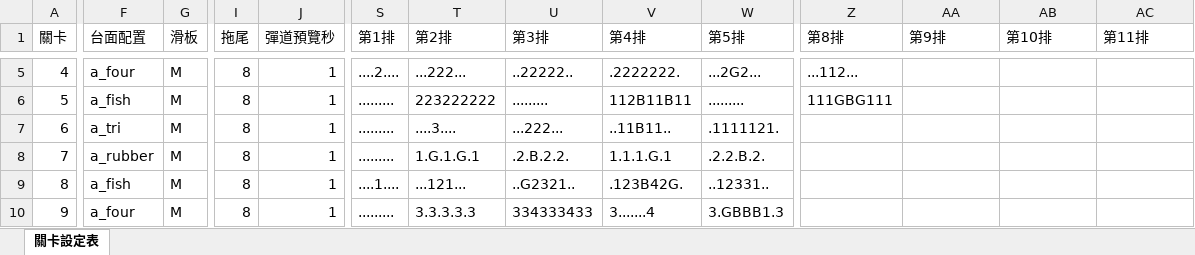
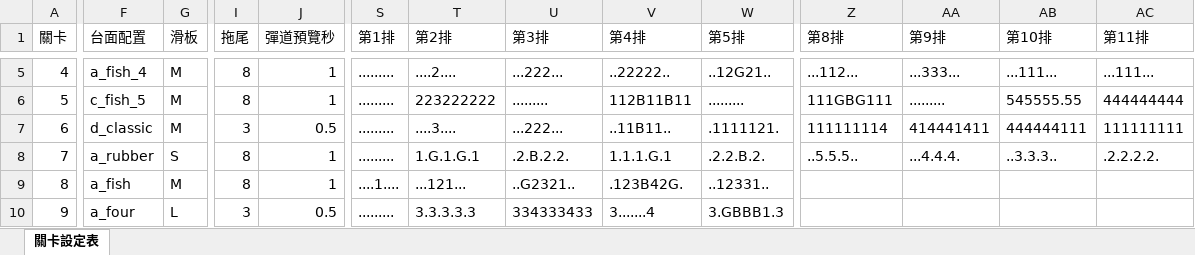
Before and after one commit to fishon100/pinball-sling, an Excel workbook: tools/levels/out/關卡設定表.xlsx, sheet 關卡設定表, drawn as a sheet; only a part is shown, gaps mark what is left out; values as stored, in another font and other column widths than the file's, no borders; the diff covers the shown part only; the diff names each change by its address in the sheet, - before the commit and + after, or states it on an @@ line.

```diff
--- a/tools/levels/out/關卡設定表.xlsx (sheet 關卡設定表)
+++ b/tools/levels/out/關卡設定表.xlsx (sheet 關卡設定表)
-F5 (台面配置): a_four
+F5 (台面配置): a_fish_4
-S5 (第1排): ....2....
+S5 (第1排): .........
-T5 (第2排): ...222...
+T5 (第2排): ....2....
-U5 (第3排): ..22222..
+U5 (第3排): ...222...
-V5 (第4排): .2222222.
+V5 (第4排): ..22222..
-W5 (第5排): ...2G2...
+W5 (第5排): ..12G21..
-AA5 (第9排): (empty)
+AA5 (第9排): ...333...
-AB5 (第10排): (empty)
+AB5 (第10排): ...111...
-AC5 (第11排): (empty)
+AC5 (第11排): ...111...
-F6 (台面配置): a_fish
+F6 (台面配置): c_fish_5
-AA6 (第9排): (empty)
+AA6 (第9排): .........
-AB6 (第10排): (empty)
+AB6 (第10排): 545555.55
-AC6 (第11排): (empty)
+AC6 (第11排): 444444444
-F7 (台面配置): a_tri
+F7 (台面配置): d_classic
-I7 (拖尾): 8
+I7 (拖尾): 3
-J7 (彈道預覽秒): 1
+J7 (彈道預覽秒): 0.5
-Z7 (第8排): (empty)
+Z7 (第8排): 111111114
-AA7 (第9排): (empty)
+AA7 (第9排): 414441411
-AB7 (第10排): (empty)
+AB7 (第10排): 444444111
-AC7 (第11排): (empty)
+AC7 (第11排): 111111111
-G8 (滑板): M
+G8 (滑板): S
-Z8 (第8排): (empty)
+Z8 (第8排): ..5.5.5..
-AA8 (第9排): (empty)
+AA8 (第9排): ...4.4.4.
-AB8 (第10排): (empty)
+AB8 (第10排): ..3.3.3..
-AC8 (第11排): (empty)
+AC8 (第11排): .2.2.2.2.
-G10 (滑板): M
+G10 (滑板): L
-I10 (拖尾): 8
+I10 (拖尾): 3
-J10 (彈道預覽秒): 1
+J10 (彈道預覽秒): 0.5
```
Also changed, not shown: 39 edited cells elsewhere in this sheet, tools/levels/out/台面配置表.xlsx, 15 other files.
